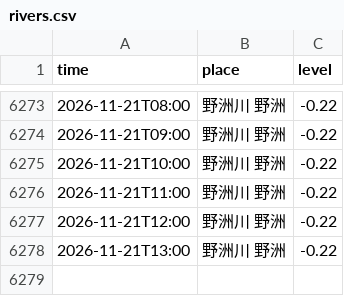
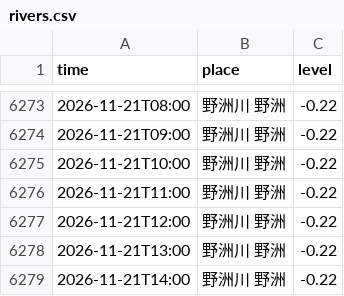
Before and after one commit to biwafishing/biwako-opendata, a CSV file: data/rivers.csv, drawn as a sheet; only a part is shown, gaps mark what is left out.

```diff
--- a/data/rivers.csv
+++ b/data/rivers.csv
@@ -6278 +6278,2 @@ time,place,level
 2026-11-21T13:00,野洲川 野洲,-0.22
+2026-11-21T14:00,野洲川 野洲,-0.22
```
Also changed, not shown: data/observations.csv, 4 other files.
